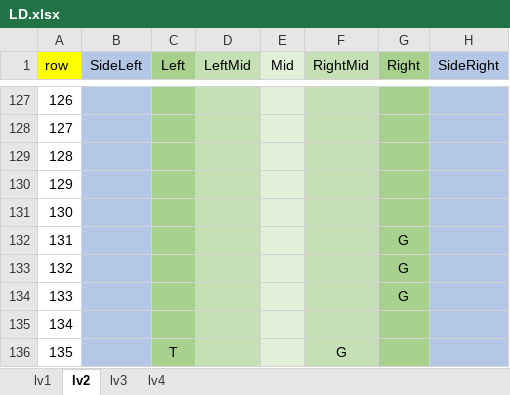
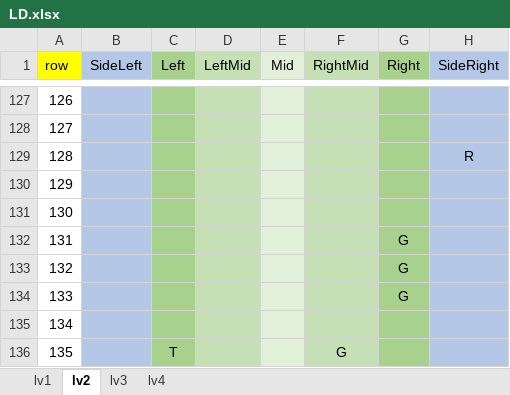
Before and after one commit to Lhr-David/My-Games, an Excel workbook: TankRunner/Assets/Resources/LD.xlsx, sheet lv2, drawn as a sheet; only a part is shown, gaps mark what is left out; values as stored, in another font and other column widths than the file's, no borders; the diff names each change by its address in the sheet, - before the commit and + after, or states it on an @@ line.

```diff
--- a/TankRunner/Assets/Resources/LD.xlsx (sheet lv2)
+++ b/TankRunner/Assets/Resources/LD.xlsx (sheet lv2)
-H129 (SideRight): (empty)
+H129 (SideRight): R
```
Also changed, not shown: sheet lv3, 17 other files.
